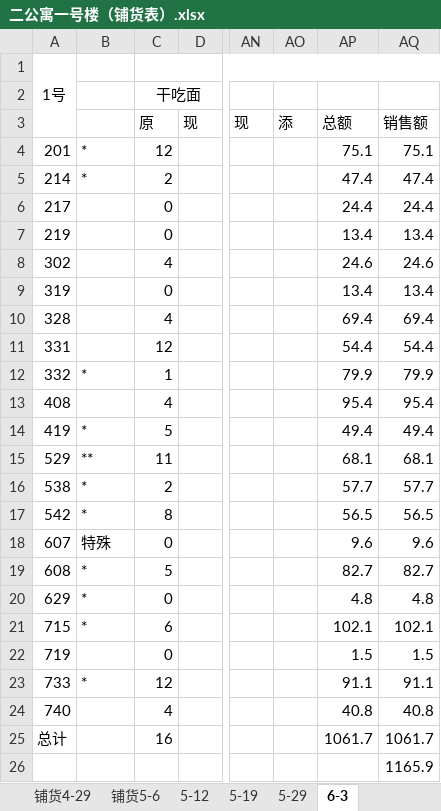
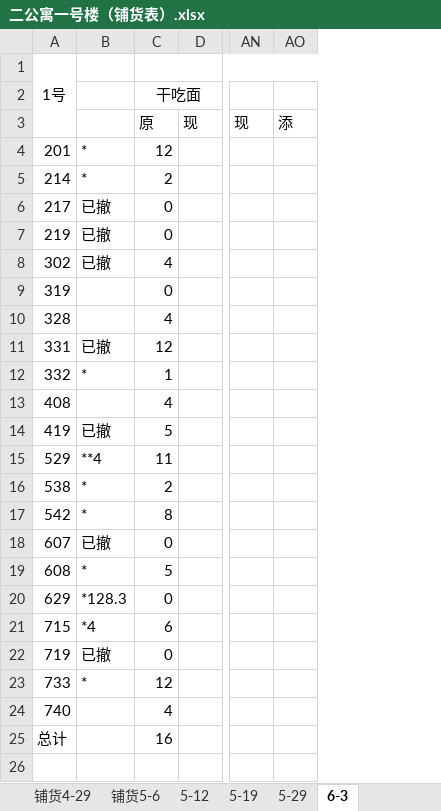
Before and after one commit to jialeilei/BoxData, an Excel workbook: box/二公寓一号楼（铺货表）.xlsx, sheet 6-3, drawn as a sheet; only a part is shown, gaps mark what is left out; values as stored, in another font and other column widths than the file's, no borders; rows hold the shown columns only; the diff names each change by its address in the sheet, - before the commit and + after, or states it on an @@ line.

```diff
--- a/box/二公寓一号楼（铺货表）.xlsx (sheet 6-3)
+++ b/box/二公寓一号楼（铺货表）.xlsx (sheet 6-3)
-column AP, rows 3-25: 总额 | 75.1 | 47.4 | 24.4 | 13.4 | 24.6 | 13.4 | 69.4 | 54.4 | 79.9 | 95.4 | 49.4 | 68.1 | 57.7 | 56.5 | 9.6 | 82.7 | 4.8 | 102.1 | 1.5 | 91.1 | 40.8 | 1061.7
-column AQ, rows 3-25: 销售额 | 75.1 | 47.4 | 24.4 | 13.4 | 24.6 | 13.4 | 69.4 | 54.4 | 79.9 | 95.4 | 49.4 | 68.1 | 57.7 | 56.5 | 9.6 | 82.7 | 4.8 | 102.1 | 1.5 | 91.1 | 40.8 | 1061.7
-B6:B8: (empty)
+B6:B8: 已撤
-B11: (empty)
+B11: 已撤
-B14: *
+B14: 已撤
-B15: **
+B15: **4
-B18: 特殊
+B18: 已撤
-B20: *
+B20: *128.3
-B21: *
+B21: *4
-B22: (empty)
+B22: 已撤
-row 26:  |  |  |  |  |  |  | 1165.9
```
Also changed, not shown: box/二公寓三号楼（铺货表）.xlsx, box/售价表Excel版.xlsx.
